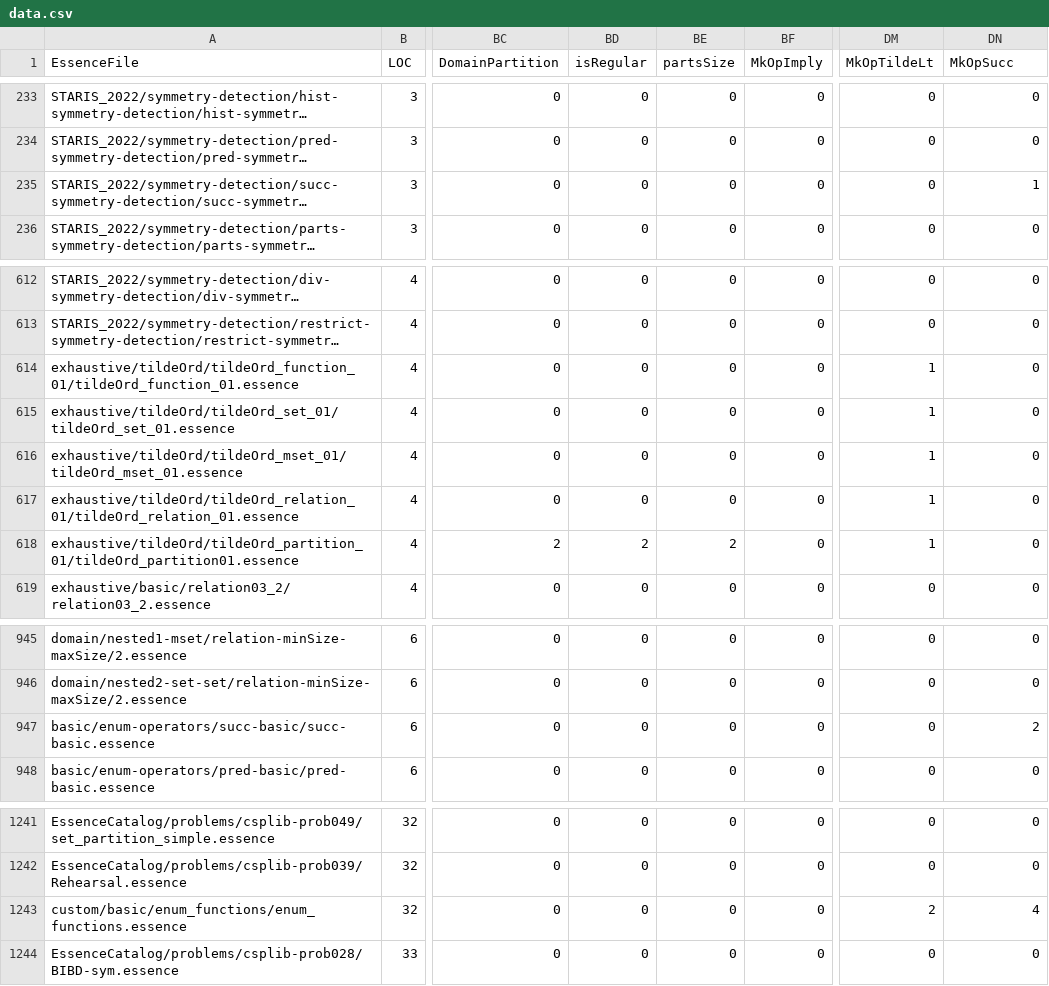
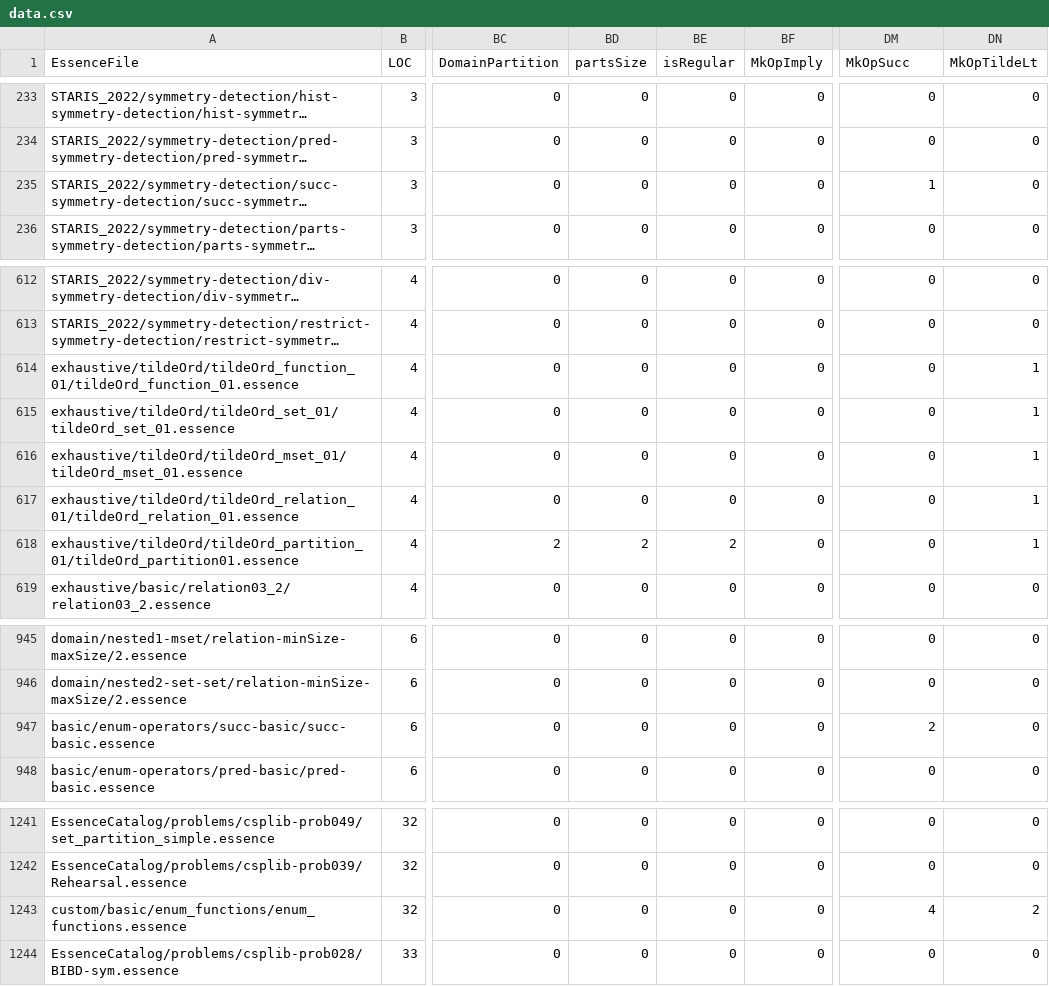
Before and after one commit to lixitrixi/conjure-oxide, a CSV file: tools/essence-feature-usage-stats/data.csv, drawn as a sheet; only a part is shown, gaps mark what is left out; long unchanged cells end in …; the diff names each change by its address in the sheet, - before the commit and + after, or states it on an @@ line.

Commit message:
Actions: Deploy the essence features usage table 🚀

```diff
--- a/tools/essence-feature-usage-stats/data.csv
+++ b/tools/essence-feature-usage-stats/data.csv
-BD1: isRegular
+BD1: partsSize
-BE1: partsSize
+BE1: isRegular
-DM1: MkOpTildeLt
+DM1: MkOpSucc
-DN1: MkOpSucc
+DN1: MkOpTildeLt
-DM235 (MkOpSucc): 0
+DM235 (MkOpSucc): 1
-DN235 (MkOpTildeLt): 1
+DN235 (MkOpTildeLt): 0
-DM614:DM618 (MkOpSucc): 1
+DM614:DM618 (MkOpSucc): 0
-DN614:DN618 (MkOpTildeLt): 0
+DN614:DN618 (MkOpTildeLt): 1
-DM947 (MkOpSucc): 0
+DM947 (MkOpSucc): 2
-DN947 (MkOpTildeLt): 2
+DN947 (MkOpTildeLt): 0
-DM1243 (MkOpSucc): 2
+DM1243 (MkOpSucc): 4
-DN1243 (MkOpTildeLt): 4
+DN1243 (MkOpTildeLt): 2
```
Also changed, not shown: 1 other file.
